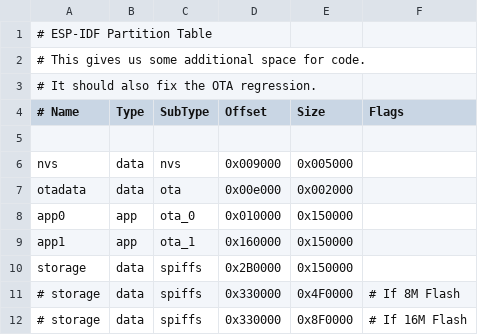
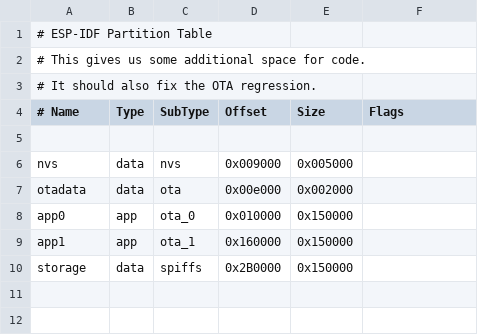
Before and after one commit to PlummersSoftwareLLC/NightDriverStrip, a CSV file: partitions_custom.csv, drawn as a sheet; the diff names each change by its address in the sheet, - before the commit and + after, or states it on an @@ line.

```diff
--- a/partitions_custom.csv
+++ b/partitions_custom.csv
-row 11: # storage | data | spiffs | 0x330000 | 0x4F0000 | # If 8M Flash
-row 12: # storage | data | spiffs | 0x330000 | 0x8F0000 | # If 16M Flash
```
Also changed, not shown: 10 other files.
